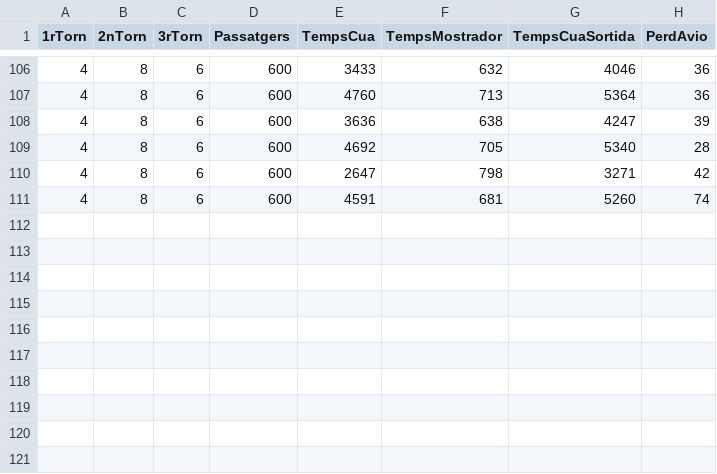
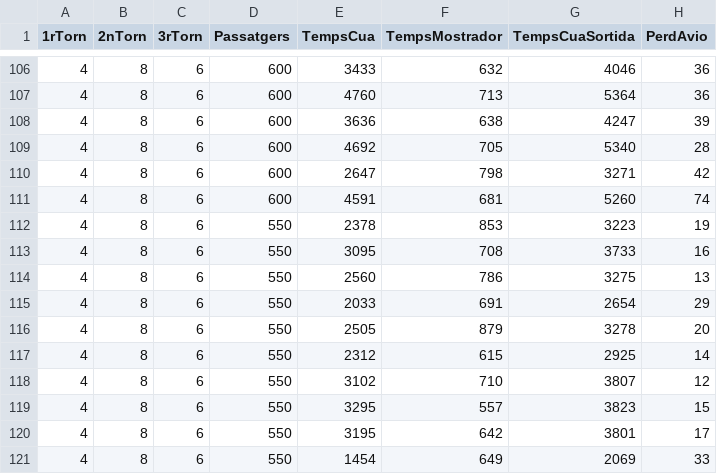
Before and after one commit to miquelperello/FIB-Simulacio, a CSV file: export.csv, drawn as a sheet; only a part is shown, gaps mark what is left out.

```diff
--- a/export.csv
+++ b/export.csv
@@ -111 +111,11 @@
 4,8,6,600,4591,681,5260,74
+4,8,6,550,2378,853,3223,19
+4,8,6,550,3095,708,3733,16
+4,8,6,550,2560,786,3275,13
+4,8,6,550,2033,691,2654,29
+4,8,6,550,2505,879,3278,20
+4,8,6,550,2312,615,2925,14
+4,8,6,550,3102,710,3807,12
+4,8,6,550,3295,557,3823,15
+4,8,6,550,3195,642,3801,17
+4,8,6,550,1454,649,2069,33
```
Also changed, not shown: 2 other files.
